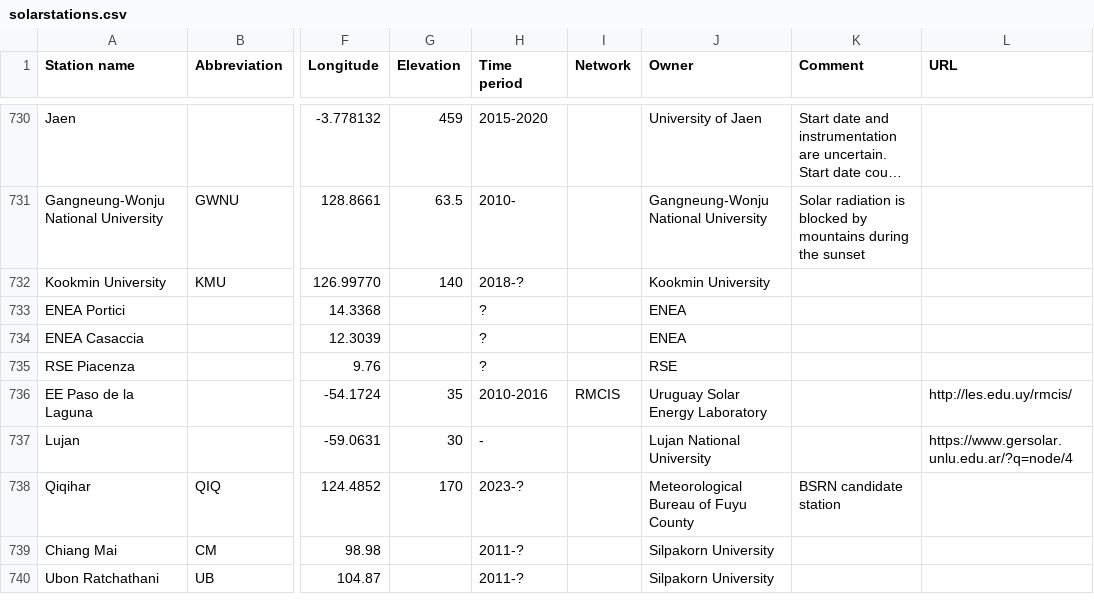
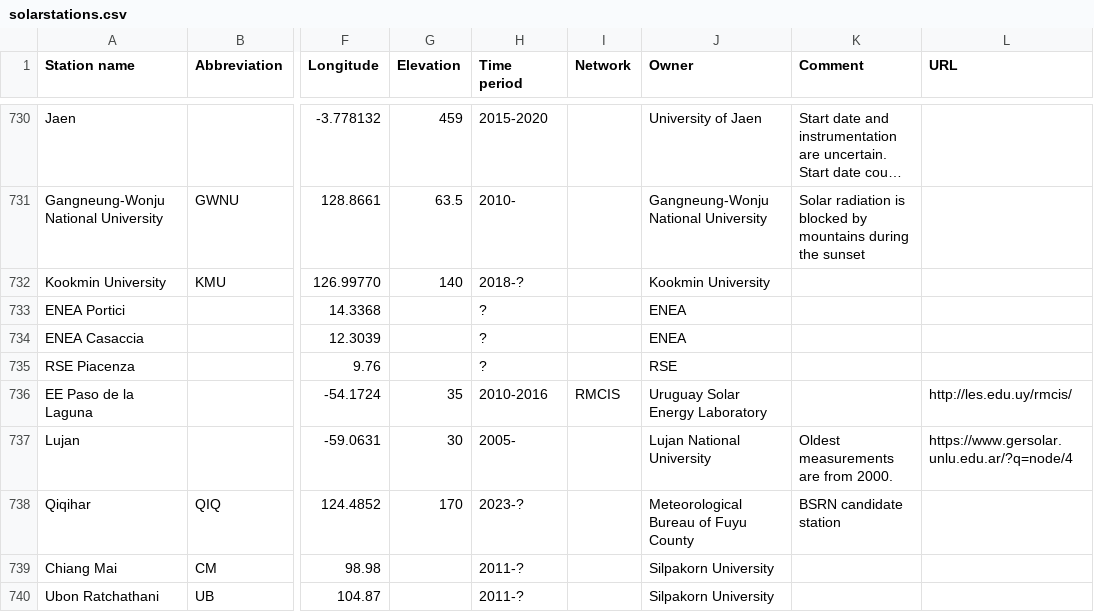
Before and after one commit to AssessingSolar/solarstations, a CSV file: solarstations.csv, drawn as a sheet; only a part is shown, gaps mark what is left out; long unchanged cells end in …; the diff names each change by its address in the sheet, - before the commit and + after, or states it on an @@ line.

Commit message:
Update Lujan station info (#309)

```diff
--- a/solarstations.csv
+++ b/solarstations.csv
-H737 (Time period): -
+H737 (Time period): 2005-
-K737 (Comment): (empty)
+K737 (Comment): Oldest measurements are from 2000.
```
